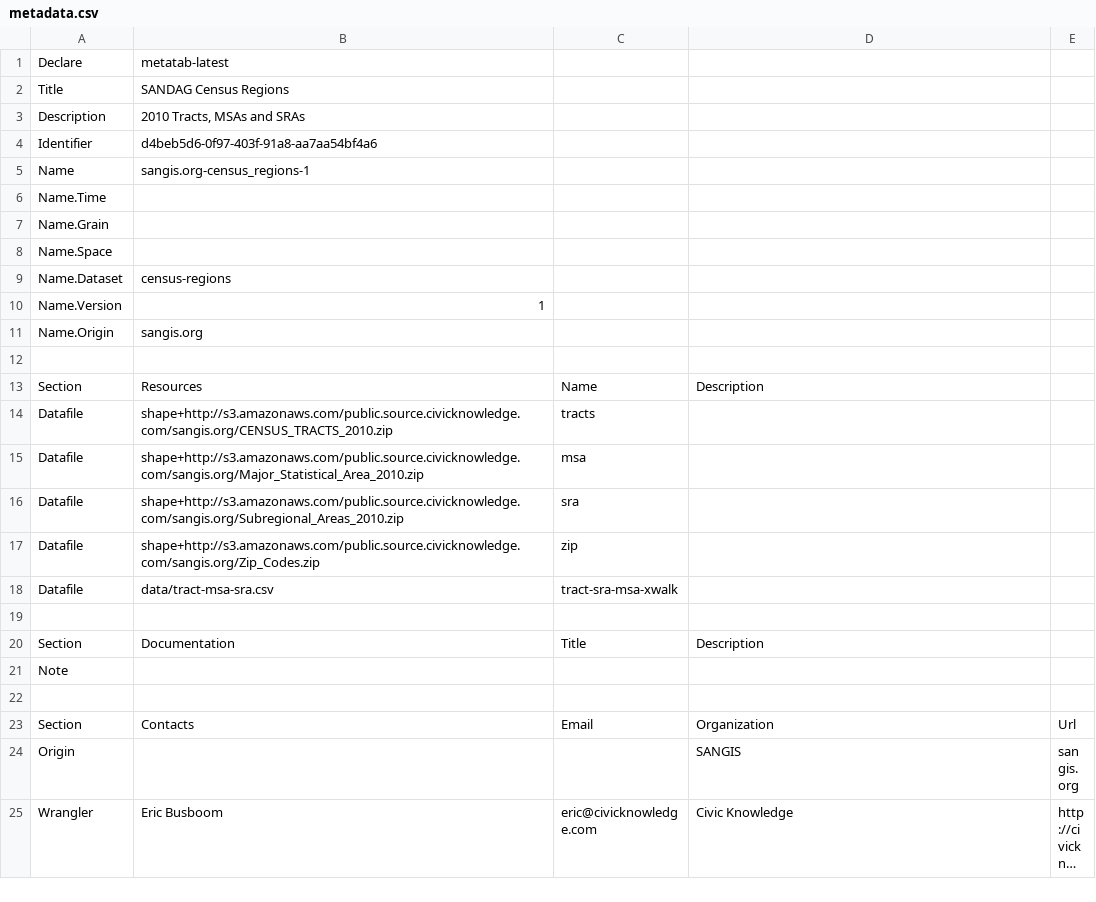
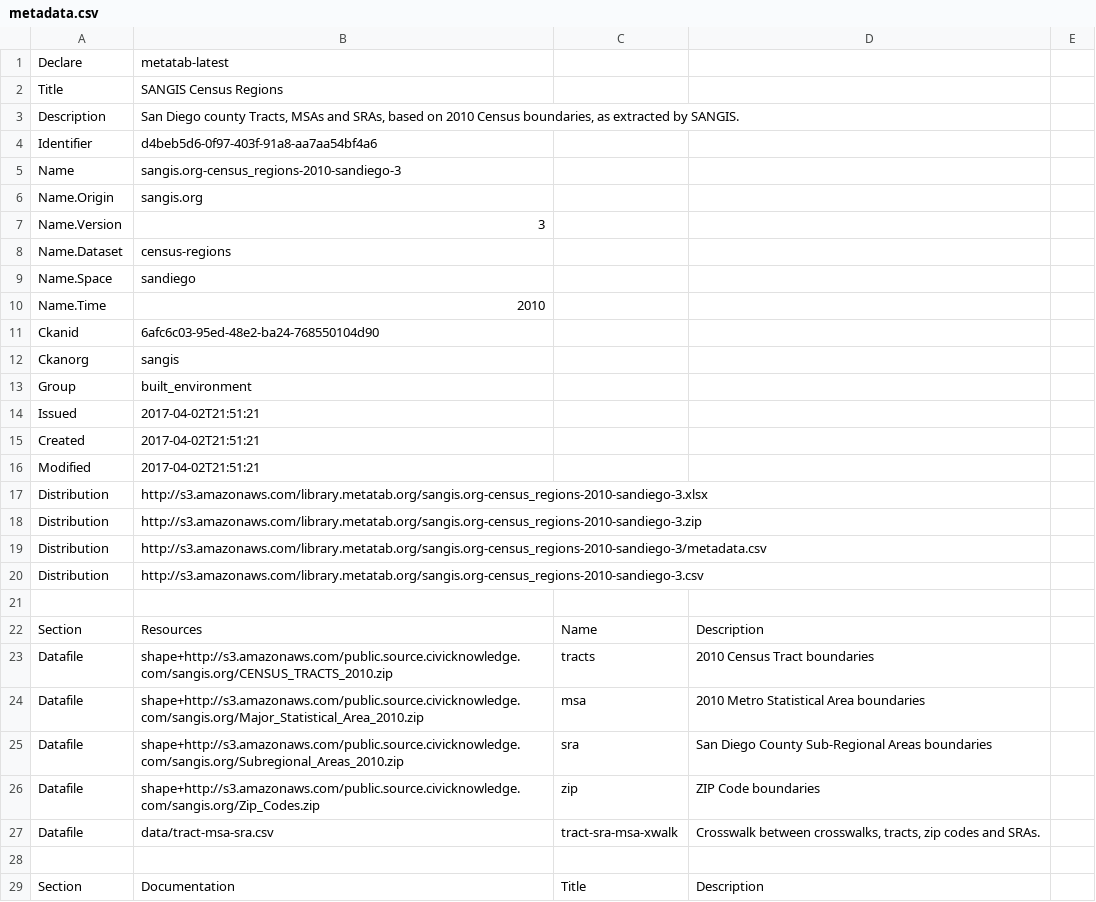
Before and after one commit to rkiyengar/age-friendly-communities, a CSV file: packages/sangis.org-census_regions/metadata.csv, drawn as a sheet; only a part is shown; the shorter side is filled out with more unchanged rows; long unchanged cells end in …; the diff covers the shown part only.

```diff
--- a/packages/sangis.org-census_regions/metadata.csv
+++ b/packages/sangis.org-census_regions/metadata.csv
@@ -2,2 +2,2 @@ Declare,metatab-latest
-Title,SANDAG Census Regions
-Description,"2010 Tracts, MSAs and SRAs"
+"Title","SANGIS Census Regions",,,
+"Description","San Diego county Tracts, MSAs and SRAs, based on 2010 Census boundaries, as extracted by SANGIS.",,,
@@ -5,4 +5,3 @@ Identifier,d4beb5d6-0f97-403f-91a8-aa7aa54bf4a6
-Name,sangis.org-census_regions-1
-Name.Time,
-Name.Grain,
-Name.Space,
+"Name","sangis.org-census_regions-2010-sandiego-3",,,
+"Name.Origin","sangis.org",,,
+"Name.Version",3,,,
@@ -10,2 +9,12 @@ Name.Dataset,census-regions
-Name.Version,1
-Name.Origin,sangis.org
+"Name.Space","sandiego",,,
+"Name.Time",2010,,,
+"Ckanid","6afc6c03-95ed-48e2-ba24-768550104d90",,,
+"Ckanorg","sangis",,,
+"Group","built_environment",,,
+"Issued","2017-04-02T21:51:21",,,
+"Created","2017-04-02T21:51:21",,,
+"Modified","2017-04-02T21:51:21",,,
+"Distribution","http://s3.amazonaws.com/library.metatab.org/sangis.org-census_regions-2010-sandiego-3.xlsx",,,
+"Distribution","http://s3.amazonaws.com/library.metatab.org/sangis.org-census_regions-2010-sandiego-3.zip",,,
+"Distribution","http://s3.amazonaws.com/library.metatab.org/sangis.org-census_regions-2010-sandiego-3/metadata.csv",,,
+"Distribution","http://s3.amazonaws.com/library.metatab.org/sangis.org-census_regions-2010-sandiego-3.csv",,,
@@ -14,5 +23,5 @@ Section,Resources,Name,Description,
-Datafile,shape+http://s3.amazonaws.com/public.source.civicknowledge.com/sangis.org/CENSUS_TRACTS_2010.zip,tracts,,
-Datafile,shape+http://s3.amazonaws.com/public.source.civicknowledge.com/sangis.org/Major_Statistical_Area_2010.zip,msa,,
-Datafile,shape+http://s3.amazonaws.com/public.source.civicknowledge.com/sangis.org/Subregional_Areas_2010.zip,sra,,
-Datafile,shape+http://s3.amazonaws.com/public.source.civicknowledge.com/sangis.org/Zip_Codes.zip,zip,,
-Datafile,data/tract-msa-sra.csv,tract-sra-msa-xwalk,,
+"Datafile","shape+http://s3.amazonaws.com/public.source.civicknowledge.com/sangis.org/CENSUS_TRACTS_2010.zip","tracts","2010 Census Tract boundaries",
+"Datafile","shape+http://s3.amazonaws.com/public.source.civicknowledge.com/sangis.org/Major_Statistical_Area_2010.zip","msa","2010 Metro Statistical Area boundaries",
+"Datafile","shape+http://s3.amazonaws.com/public.source.civicknowledge.com/sangis.org/Subregional_Areas_2010.zip","sra","San Diego County Sub-Regional Areas boundaries",
+"Datafile","shape+http://s3.amazonaws.com/public.source.civicknowledge.com/sangis.org/Zip_Codes.zip","zip","ZIP Code boundaries",
+"Datafile","data/tract-msa-sra.csv","tract-sra-msa-xwalk","Crosswalk  between crosswalks, tracts, zip codes and SRAs.",
@@ -21 +29,0 @@ Section,Documentation,Title,Description,
-Note,,,,
```
Also changed, not shown: 1 added row and 1 edited cell elsewhere in this file, packages/san_diego_adod/metadata.csv, 1 other file.
